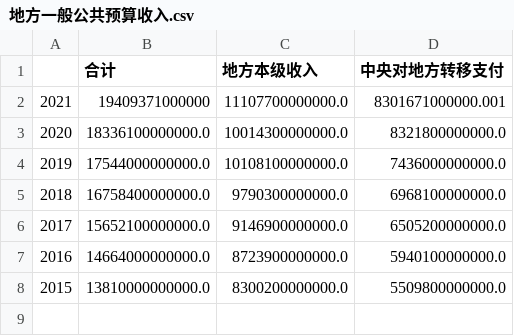
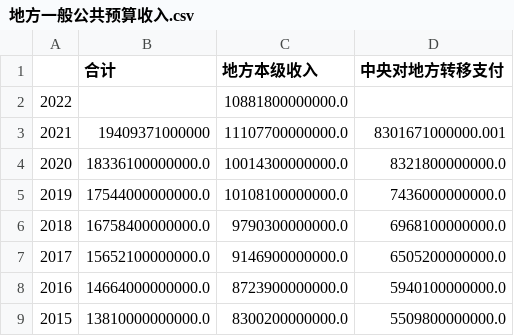
Before and after one commit to joeyu/MyStatisticsData, a CSV file: 全国/财政/一般公共预算收入/地方/地方一般公共预算收入.csv, drawn as a sheet.

Commit message:
Updated Finance with data in 2022.

```diff
--- a/全国/财政/一般公共预算收入/地方/地方一般公共预算收入.csv
+++ b/全国/财政/一般公共预算收入/地方/地方一般公共预算收入.csv
@@ -1,2 +1,3 @@
 ,合计,地方本级收入,中央对地方转移支付
+2022,,10881800000000.0,
 2021,19409371000000,11107700000000.0,8301671000000.001
```
Also changed, not shown: 9 other files.
